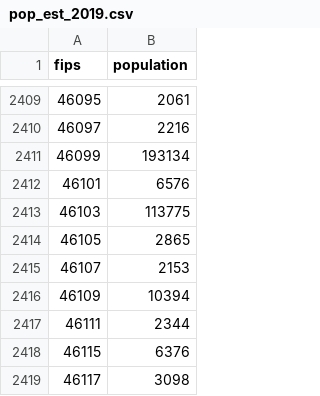
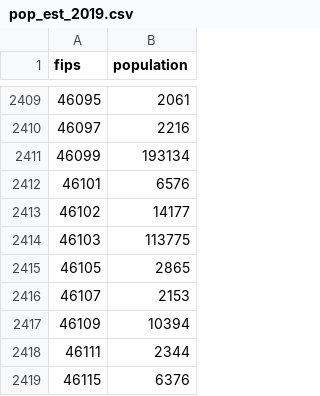
Before and after one commit to kingaa/covid-19-data, a CSV file: pop_est_2019.csv, drawn as a sheet; only a part is shown, gaps mark what is left out; the shorter side is filled out with more unchanged rows.

```diff
--- a/pop_est_2019.csv
+++ b/pop_est_2019.csv
@@ -2412,2 +2412,3 @@ fips,population
 46101,6576
+46102,14177
 46103,113775
```
Also changed, not shown: co_fips.csv.
